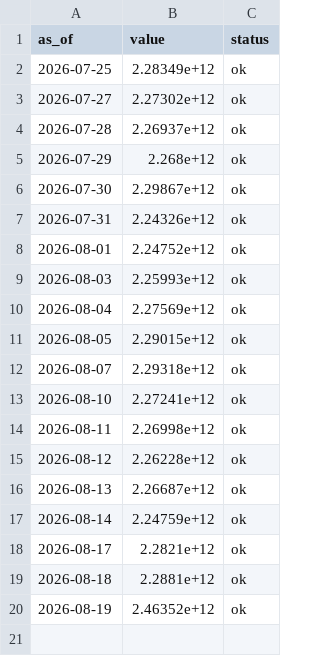
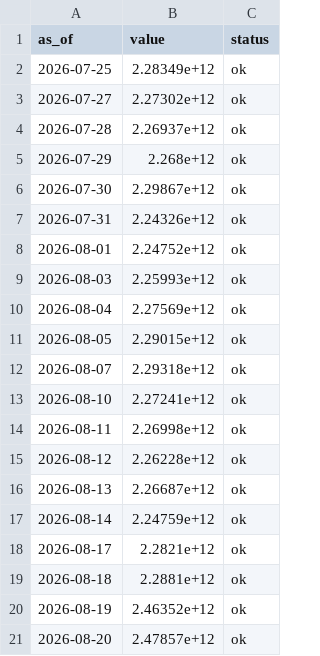
Before and after one commit to dylanlayden/finance-terminal, a CSV file: data/crypto_market_cap.csv, drawn as a sheet.

```diff
--- a/data/crypto_market_cap.csv
+++ b/data/crypto_market_cap.csv
@@ -20 +20,2 @@ as_of,value,status
 2026-08-19,2.46352e+12,ok
+2026-08-20,2.47857e+12,ok
```
Also changed, not shown: data/btc_dominance.csv, data/crypto_volume.csv, 20 other files.
